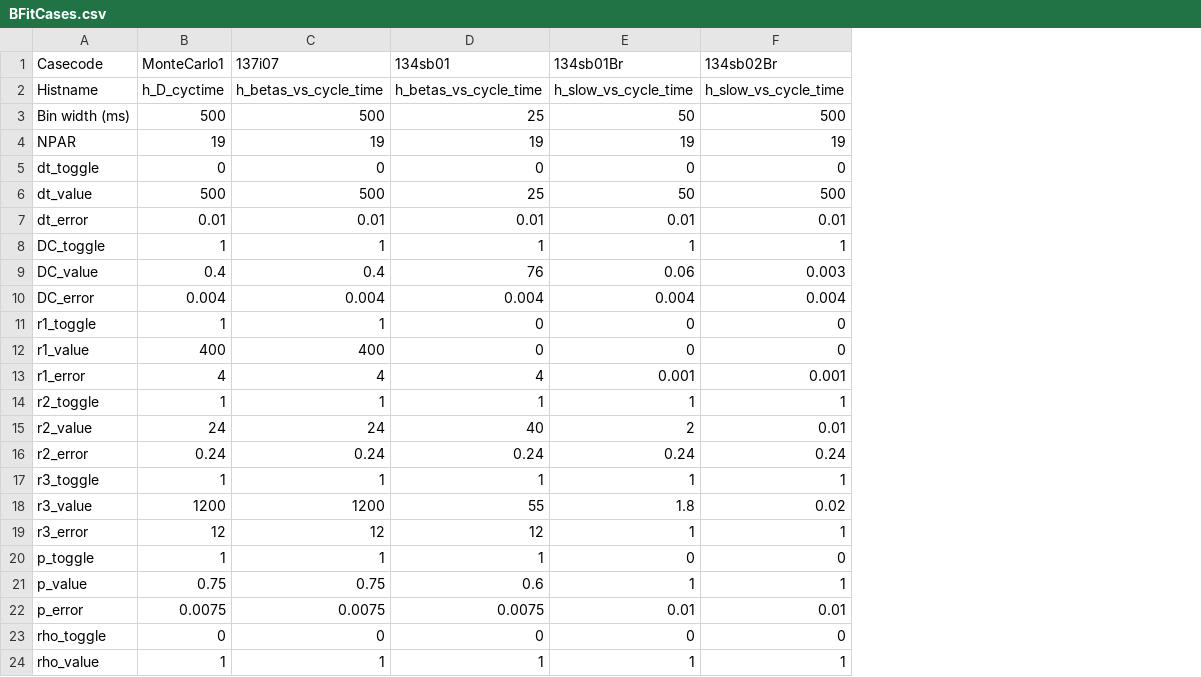
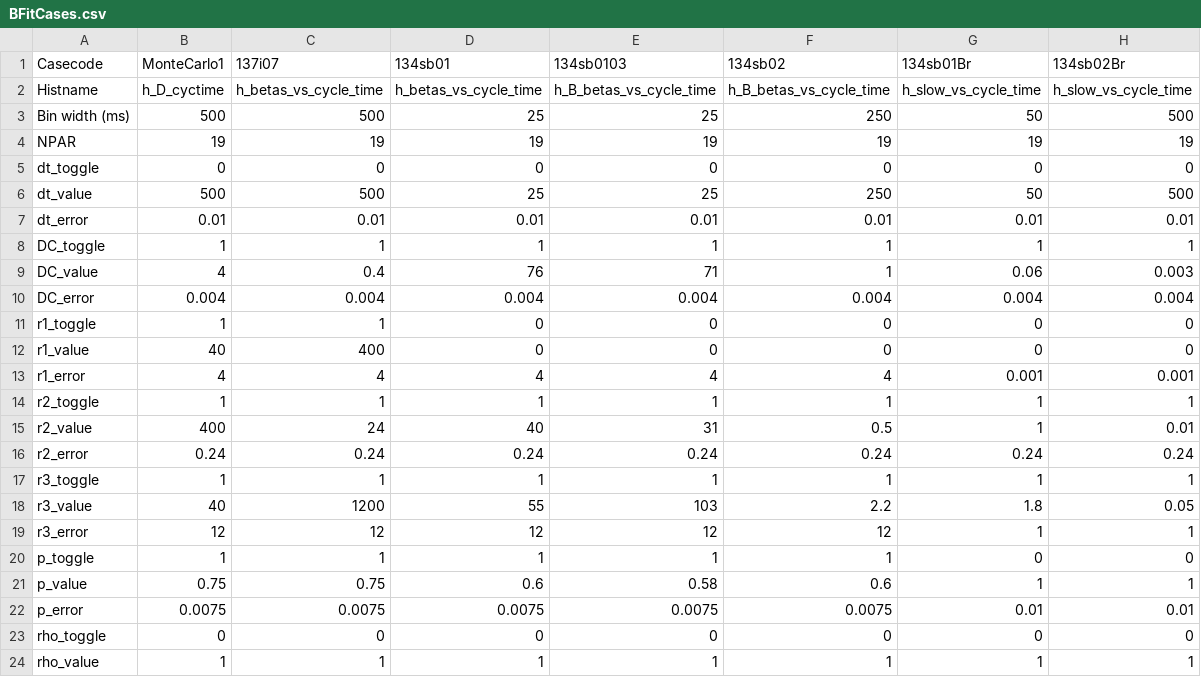
Before and after one commit to agacz/beta-delayed-neutrons, a CSV file: BFitCases.csv, drawn as a sheet; only a part is shown; addresses are those after the commit; the diff covers the shown part only; the diff names each change by its address in the sheet, - before the commit and + after, or states it on an @@ line.

Commit message:
Version 0.134
Used to supply 134sb fits on beta-recoil and beta singles vs cycle time for Nick (15-16 July 2014).

```diff
--- a/BFitCases.csv
+++ b/BFitCases.csv
+column E (134sb0103), rows 2-24: h_B_betas_vs_cycle_time | 25 | 19 | 0 | 25 | 0.01 | 1 | 71 | 0.004 | 0 | 0 | 4 | 1 | 31 | 0.24 | 1 | 103 | 12 | 1 | 0.58 | 0.0075 | 0 | 1
+column F (134sb02), rows 2-24: h_B_betas_vs_cycle_time | 250 | 19 | 0 | 250 | 0.01 | 1 | 1 | 0.004 | 0 | 0 | 4 | 1 | 0.5 | 0.24 | 1 | 2.2 | 12 | 1 | 0.6 | 0.0075 | 0 | 1
-B9 (MonteCarlo1): 0.4
+B9 (MonteCarlo1): 4
-B12 (MonteCarlo1): 400
+B12 (MonteCarlo1): 40
-B15 (MonteCarlo1): 24
+B15 (MonteCarlo1): 400
-G15 (134sb01Br): 2
+G15 (134sb01Br): 1
-B18 (MonteCarlo1): 1200
+B18 (MonteCarlo1): 40
-H18 (134sb02Br): 0.02
+H18 (134sb02Br): 0.05
```
Also changed, not shown: 20 edited cells elsewhere in this file, 4 other files.
